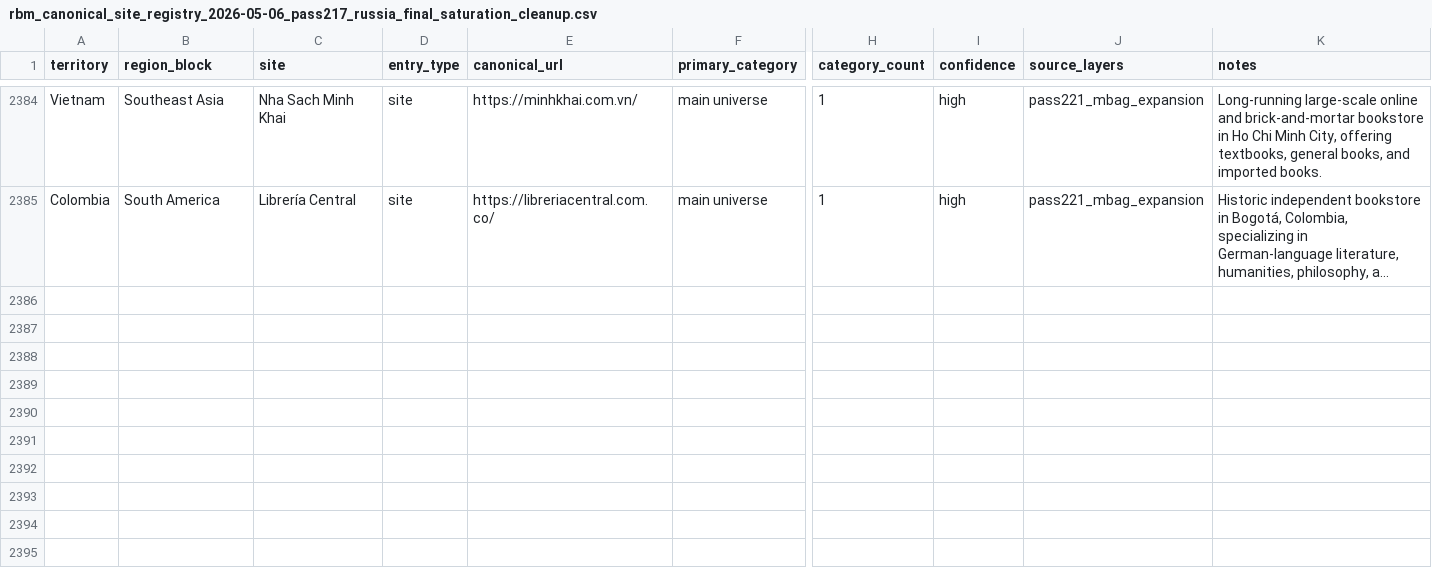
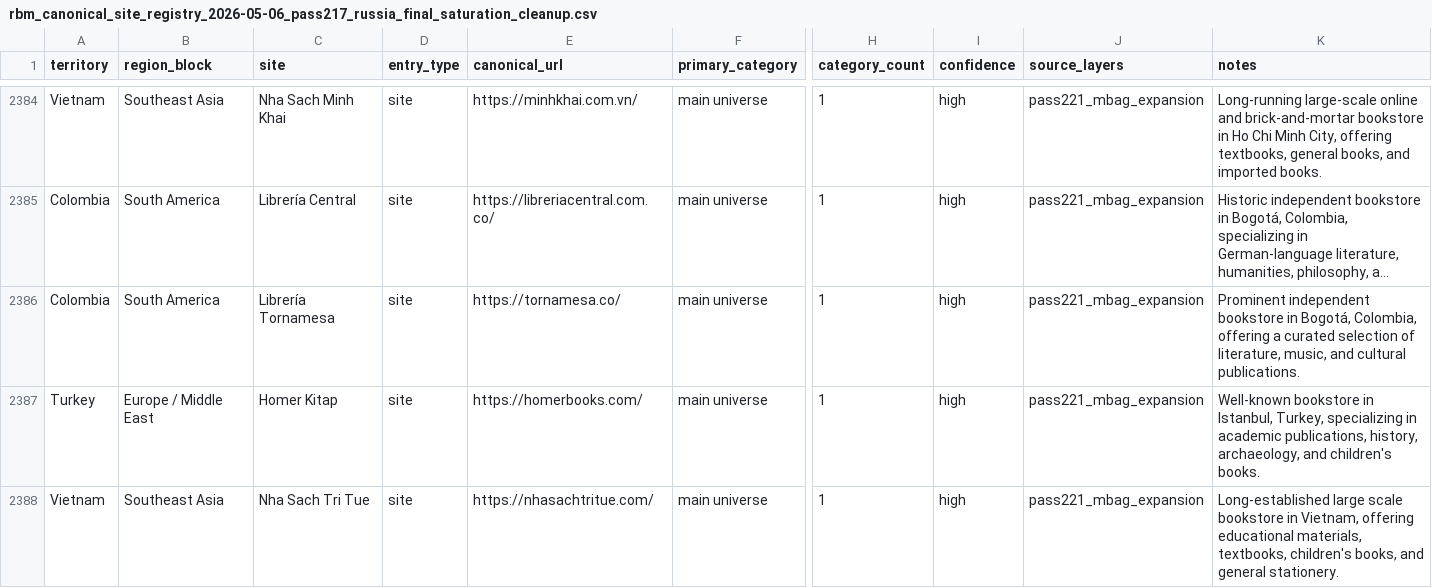
Before and after one commit to davidgn/rbm_crawlers, a CSV file: data/rbm_canonical_site_registry_2026-05-06_pass217_russia_final_saturation_cleanup.csv, drawn as a sheet; only a part is shown, gaps mark what is left out; long unchanged cells end in …; rows hold the shown columns only; the diff names each change by its address in the sheet, - before the commit and + after, or states it on an @@ line.

Commit message:
Pass221 M-Bag Expansion Batch 6: Add 3 spiders + 3 registry entries + Milestone 41

```diff
--- a/data/rbm_canonical_site_registry_2026-05-06_pass217_russia_final_saturation_cleanup.csv
+++ b/data/rbm_canonical_site_registry_2026-05-06_pass217_russia_final_saturation_cleanup.csv
+row 2386: Colombia | South America | Librería Tornamesa | site | https://tornamesa.co/ | main universe | 1 | high | pass221_mbag_expansion | Prominent independent bookstore in Bogotá, Colombia, offering a curated selection of literature, music, and cultural publications.
+row 2387: Turkey | Europe / Middle East | Homer Kitap | site | https://homerbooks.com/ | main universe | 1 | high | pass221_mbag_expansion | Well-known bookstore in Istanbul, Turkey, specializing in academic publications, history, archaeology, and children's books.
+row 2388: Vietnam | Southeast Asia | Nha Sach Tri Tue | site | https://nhasachtritue.com/ | main universe | 1 | high | pass221_mbag_expansion | Long-established large scale bookstore in Vietnam, offering educational materials, textbooks, children's books, and general stationery.
```
Also changed, not shown: 4 other files.
